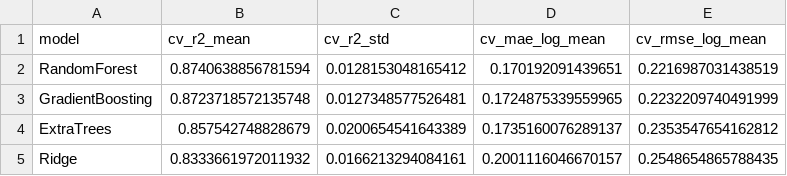
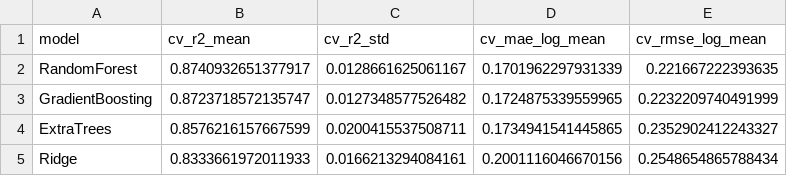
Before and after one commit to waiyankyawsdk/laptop-price-prediction, a CSV file: reports/notebook_evaluation/model_comparison.csv, drawn as a sheet.

```diff
--- a/reports/notebook_evaluation/model_comparison.csv
+++ b/reports/notebook_evaluation/model_comparison.csv
@@ -1,5 +1,5 @@
 model,cv_r2_mean,cv_r2_std,cv_mae_log_mean,cv_rmse_log_mean
-RandomForest,0.8740638856781594,0.0128153048165412,0.170192091439651,0.2216987031438519
-GradientBoosting,0.8723718572135748,0.0127348577526481,0.1724875339559965,0.2232209740491999
-ExtraTrees,0.857542748828679,0.0200654541643389,0.1735160076289137,0.2353547654162812
-Ridge,0.8333661972011932,0.0166213294084161,0.2001116046670157,0.2548654865788435
+RandomForest,0.8740932651377917,0.0128661625061167,0.1701962297931339,0.221667222393635
+GradientBoosting,0.8723718572135747,0.0127348577526482,0.1724875339559965,0.2232209740491999
+ExtraTrees,0.8576216157667599,0.0200415537508711,0.1734941541445865,0.2352902412243327
+Ridge,0.8333661972011933,0.0166213294084161,0.2001116046670156,0.2548654865788434
```
Also changed, not shown: reports/model_comparison.csv, reports/notebook_evaluation/price_band_analysis.csv, 24 other files.
